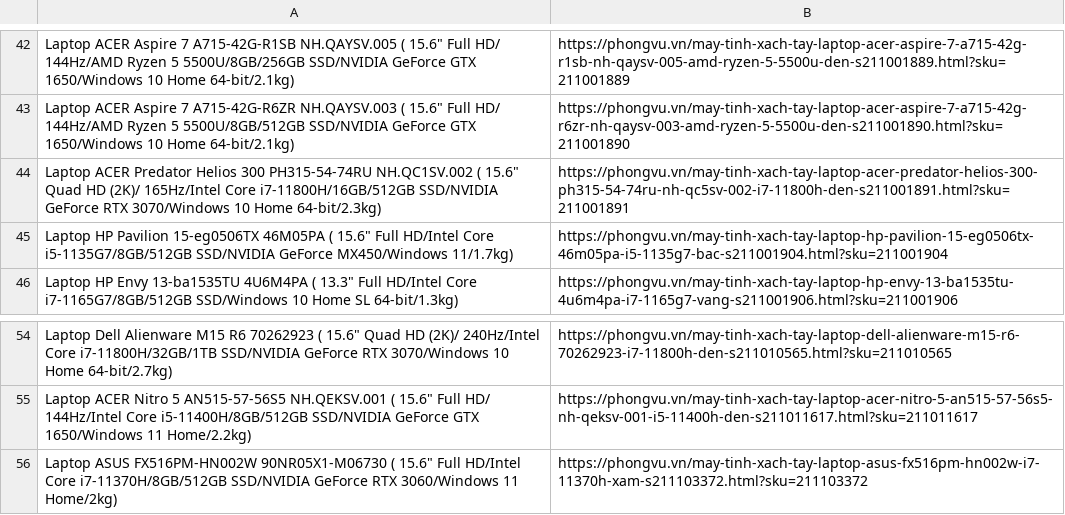
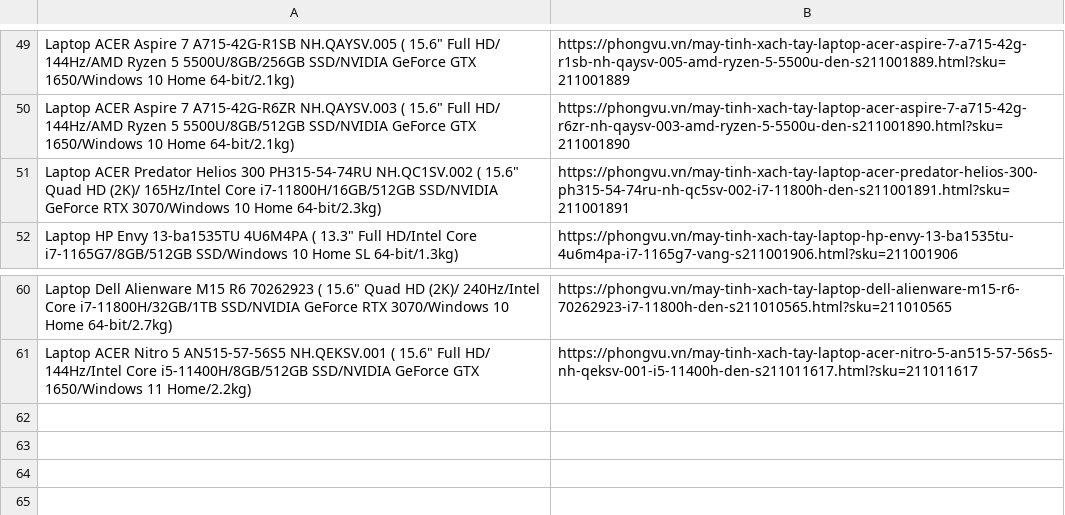
Before and after one commit to bim81929/KHDL, a CSV file: Crawl_Search_Phong_Vu.csv, drawn as a sheet; only a part is shown, gaps mark what is left out; removed rows and columns are numbered as before the commit, all else as after; the diff covers the shown part only; the diff names each change by its address in the sheet, - before the commit and + after, or states it on an @@ line.

Commit message:
add api phongvu, and data crawl, source code crawl data from phongvu with api

```diff
--- a/Crawl_Search_Phong_Vu.csv
+++ b/Crawl_Search_Phong_Vu.csv
-row 45: Laptop HP Pavilion 15-eg0506TX 46M05PA ( 15.6" Full HD/Intel Core i5-1135G7/8GB/512GB SSD/NVIDIA GeForce MX450/Windows 11/1.7kg) | https://phongvu.vn/may-tinh-xach-tay-laptop-hp-pavilion-15-eg0506tx-46m05pa-i5-1135g7-bac-s211001904.html?sku=211001904
-row 56: Laptop ASUS FX516PM-HN002W 90NR05X1-M06730 ( 15.6" Full HD/Intel Core i7-11370H/8GB/512GB SSD/NVIDIA GeForce RTX 3060/Windows 11 Home/2kg) | https://phongvu.vn/may-tinh-xach-tay-laptop-asus-fx516pm-hn002w-i7-11370h-xam-s211103372.html?sku=211103372
```
Also changed, not shown: 12 added rows and 5 removed rows elsewhere in this file, 5 other files.
